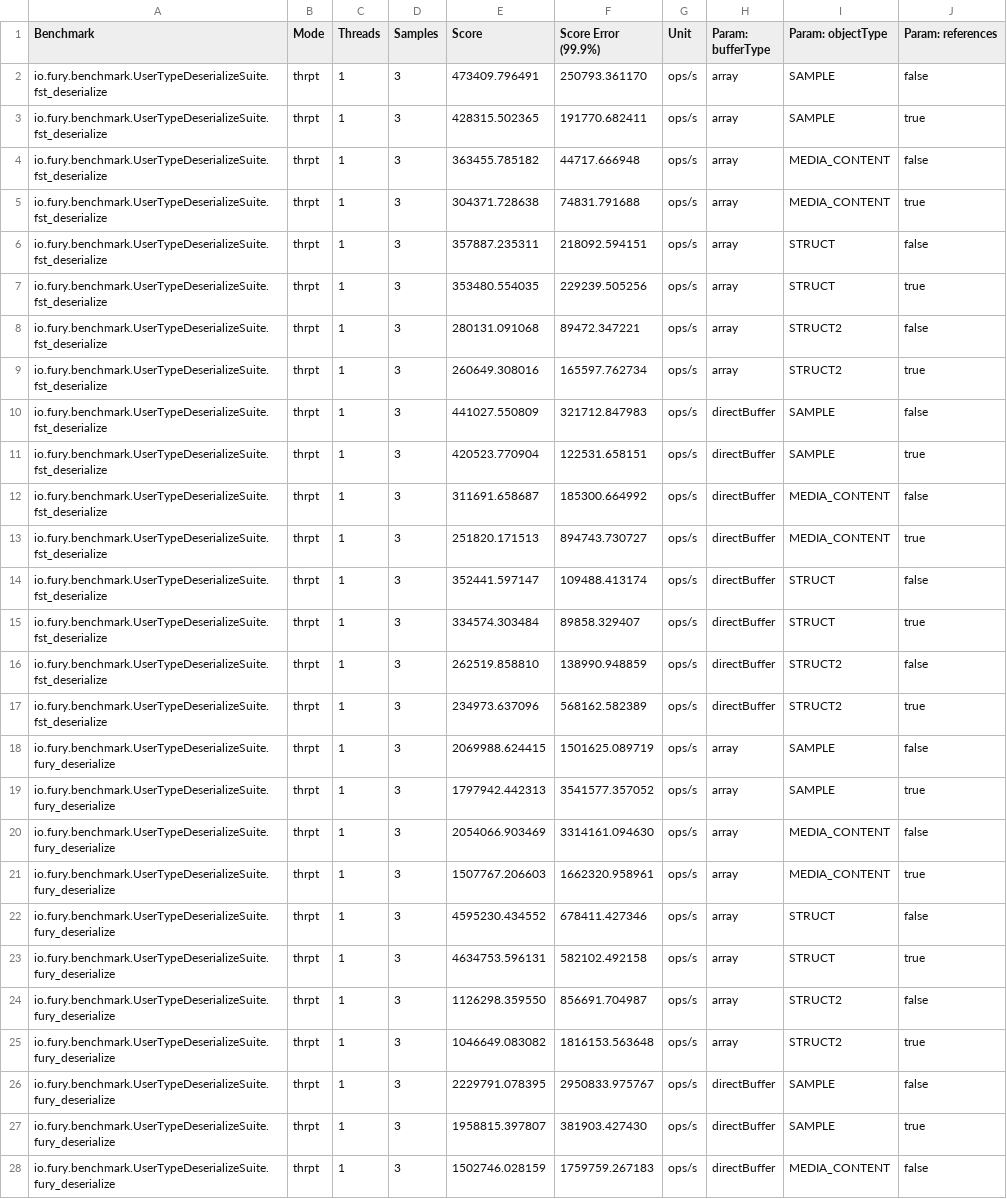
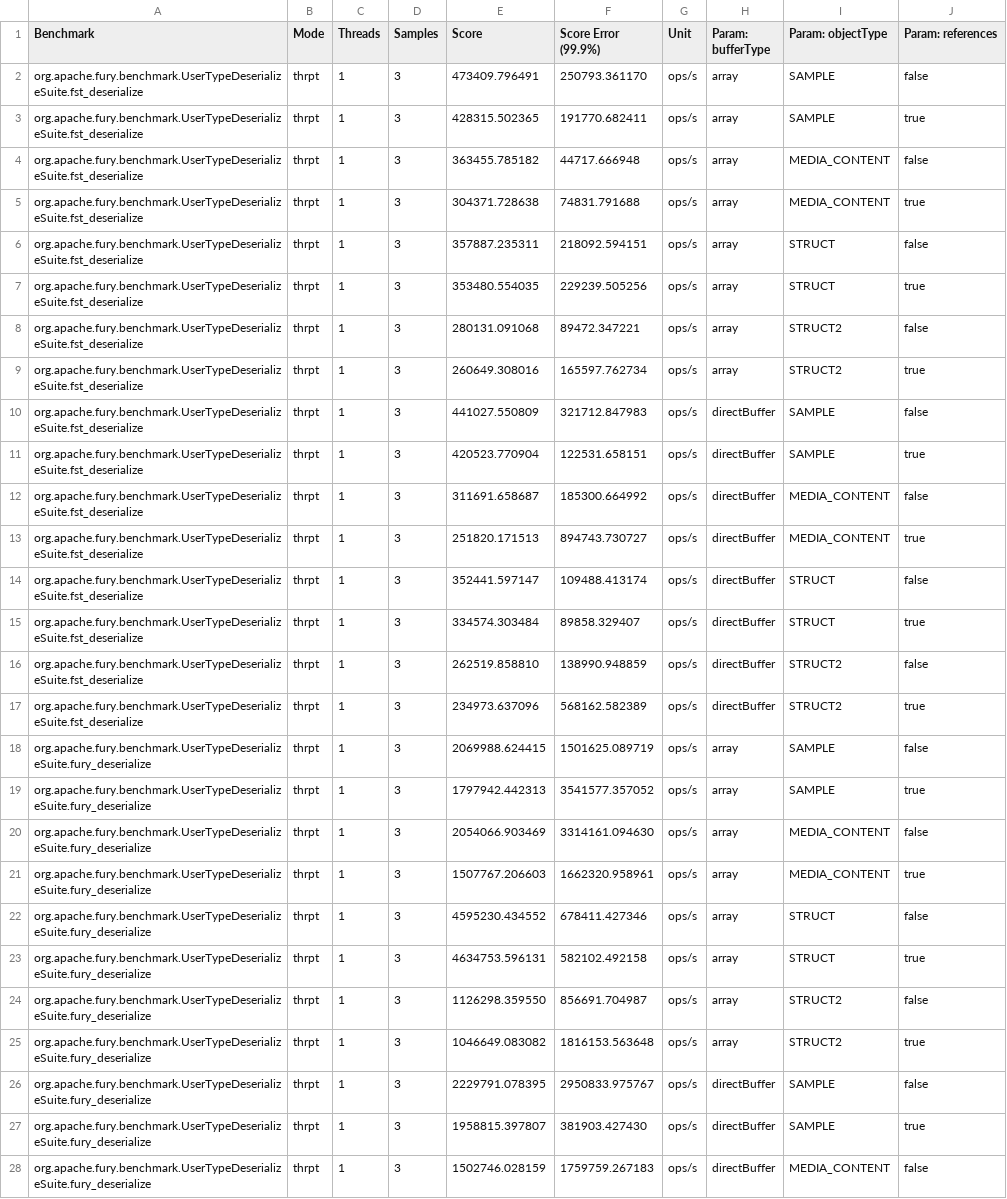
Before and after one commit to apache/fury-site, a CSV file: public/benchmarks/data/jmh-jdk-11-deserialization.csv, drawn as a sheet; only a part is shown; the diff covers the shown part only; the diff names each change by its address in the sheet, - before the commit and + after, or states it on an @@ line.

Commit message:
🔄 synced local 'public/benchmarks/' with remote 'docs/benchmarks/'

```diff
--- a/public/benchmarks/data/jmh-jdk-11-deserialization.csv
+++ b/public/benchmarks/data/jmh-jdk-11-deserialization.csv
-A2:A17 (Benchmark): io.fury.benchmark.UserTypeDeserializeSuite.fst_deserialize
+A2:A17 (Benchmark): org.apache.fury.benchmark.UserTypeDeserializeSuite.fst_deserialize
-A18:A28 (Benchmark): io.fury.benchmark.UserTypeDeserializeSuite.fury_deserialize
+A18:A28 (Benchmark): org.apache.fury.benchmark.UserTypeDeserializeSuite.fury_deserialize
```
Also changed, not shown: 125 edited cells elsewhere in this file, public/benchmarks/data/jmh-jdk-11-serialization.csv, public/benchmarks/data/jmh-jdk-11-zerocopy.csv.
